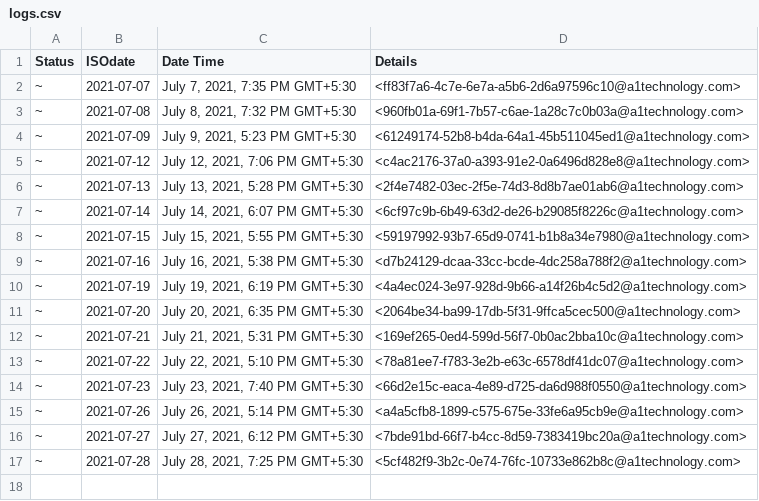
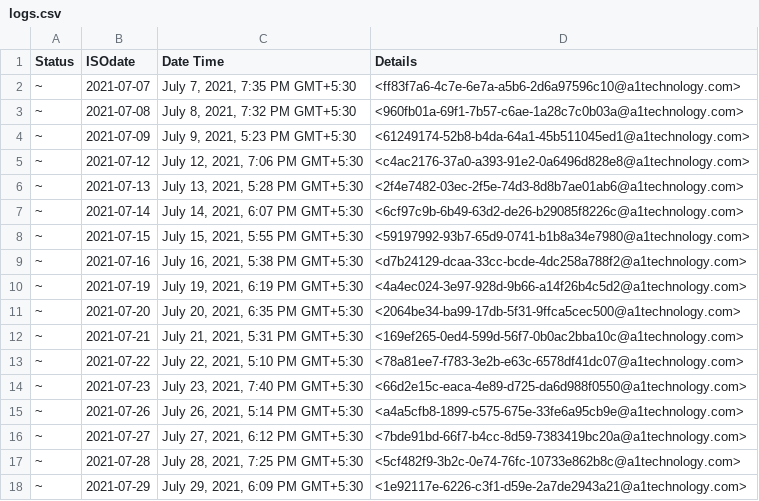
Before and after one commit to OmkarKirpan/sendMail, a CSV file: logs.csv, drawn as a sheet.

Commit message:
🚀 update logs.csv 📅2021-07-29

```diff
--- a/logs.csv
+++ b/logs.csv
@@ -17 +17,2 @@ Status,ISOdate,Date Time,Details
 ~,2021-07-28,"July 28, 2021, 7:25 PM GMT+5:30",<5cf482f9-3b2c-0e74-76fc-10733e862b8c@a1technology.com>
+~,2021-07-29,"July 29, 2021, 6:09 PM GMT+5:30",<1e92117e-6226-c3f1-d59e-2a7de2943a21@a1technology.com>
```
